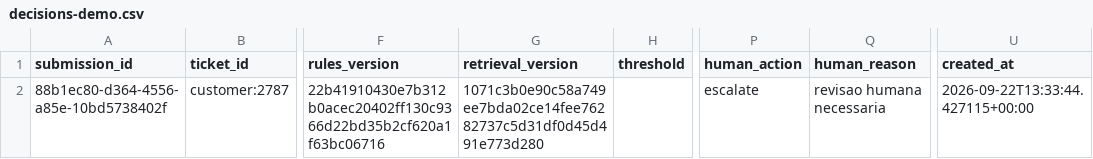
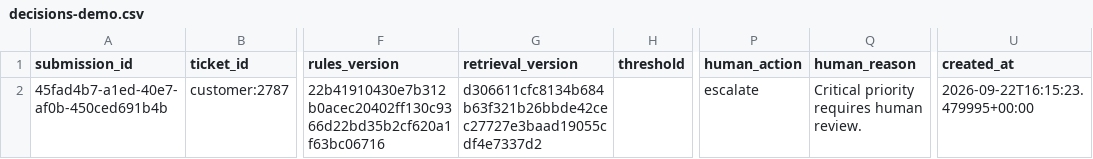
Before and after one commit to luisroquette/ai-master-challenge, a CSV file: submissions/luis-roquette/solution/002-support/evidence/decisions-demo.csv, drawn as a sheet; only a part is shown, gaps mark what is left out; the diff names each change by its address in the sheet, - before the commit and + after, or states it on an @@ line.

Commit message:
docs(support): refresh canonical final evidence

```diff
--- a/submissions/luis-roquette/solution/002-support/evidence/decisions-demo.csv
+++ b/submissions/luis-roquette/solution/002-support/evidence/decisions-demo.csv
-A2 (submission_id): 88b1ec80-d364-4556-a85e-10bd5738402f
+A2 (submission_id): 45fad4b7-a1ed-40e7-af0b-450ced691b4b
-G2 (retrieval_version): 1071c3b0e90c58a749ee7bda02ce14fee76282737c5d31df0d45d491e773d280
+G2 (retrieval_version): d306611cfc8134b684b63f321b26bbde42cec27727e3baad19055cdf4e7337d2
-Q2 (human_reason): revisao humana necessaria
+Q2 (human_reason): Critical priority requires human review.
-U2 (created_at): 2026-09-22T13:33:44.427115+00:00
+U2 (created_at): 2026-09-22T16:15:23.479995+00:00
```
Also changed, not shown: 4 other files.
